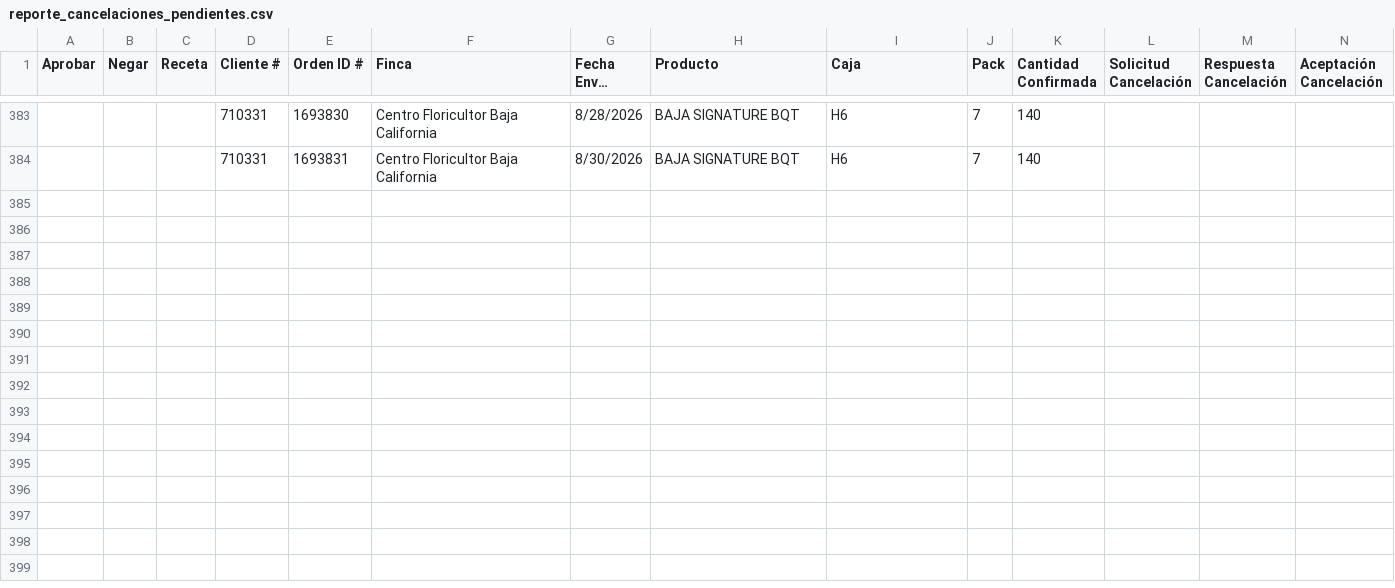
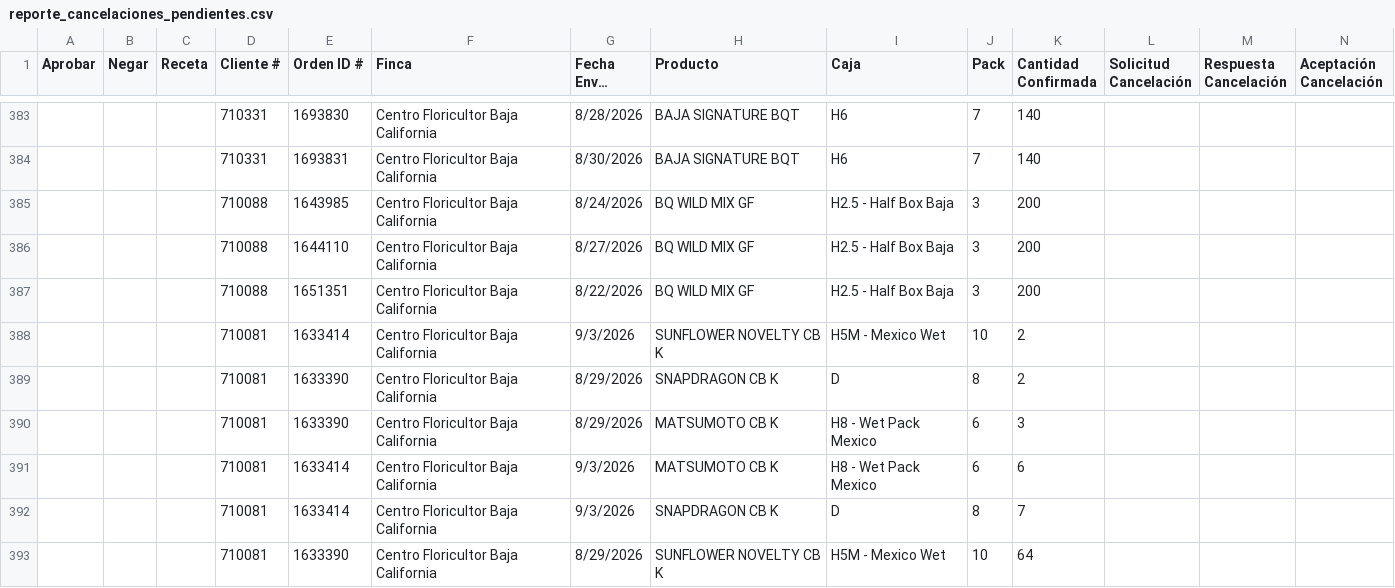
Before and after one commit to 0322203936-cmd/BOT-GALLERIA, a CSV file: reporte_cancelaciones_pendientes.csv, drawn as a sheet; only a part is shown, gaps mark what is left out; long unchanged cells end in …; rows hold the shown columns only; the diff names each change by its address in the sheet, - before the commit and + after, or states it on an @@ line.

```diff
--- a/reporte_cancelaciones_pendientes.csv
+++ b/reporte_cancelaciones_pendientes.csv
+row 385:  |  |  | 710088 | 1643985 | Centro Floricultor Baja California | 8/24/2026 | BQ WILD MIX GF | H2.5 - Half Box Baja | 3 | 200
+row 386:  |  |  | 710088 | 1644110 | Centro Floricultor Baja California | 8/27/2026 | BQ WILD MIX GF | H2.5 - Half Box Baja | 3 | 200
+row 387:  |  |  | 710088 | 1651351 | Centro Floricultor Baja California | 8/22/2026 | BQ WILD MIX GF | H2.5 - Half Box Baja | 3 | 200
+row 388:  |  |  | 710081 | 1633414 | Centro Floricultor Baja California | 9/3/2026 | SUNFLOWER NOVELTY CB K | H5M - Mexico Wet | 10 | 2
+row 389:  |  |  | 710081 | 1633390 | Centro Floricultor Baja California | 8/29/2026 | SNAPDRAGON CB K | D | 8 | 2
+row 390:  |  |  | 710081 | 1633390 | Centro Floricultor Baja California | 8/29/2026 | MATSUMOTO CB K | H8 - Wet Pack Mexico | 6 | 3
+row 391:  |  |  | 710081 | 1633414 | Centro Floricultor Baja California | 9/3/2026 | MATSUMOTO CB K | H8 - Wet Pack Mexico | 6 | 6
+row 392:  |  |  | 710081 | 1633414 | Centro Floricultor Baja California | 9/3/2026 | SNAPDRAGON CB K | D | 8 | 7
+row 393:  |  |  | 710081 | 1633390 | Centro Floricultor Baja California | 8/29/2026 | SUNFLOWER NOVELTY CB K | H5M - Mexico Wet | 10 | 64
```
